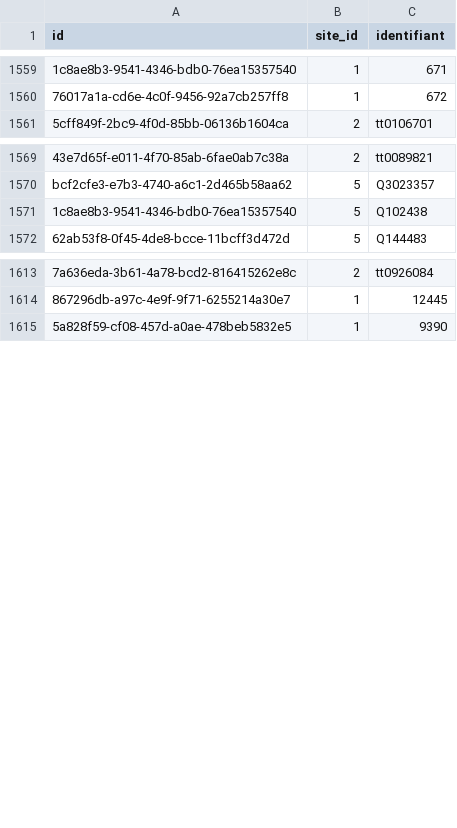
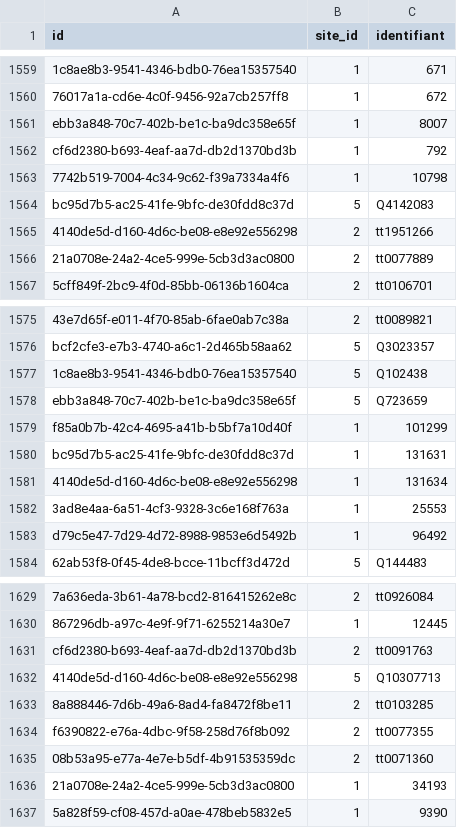
Before and after one commit to medina474/cinema-supabase, a CSV file: data/links_films.csv, drawn as a sheet; only a part is shown, gaps mark what is left out; the diff covers the shown part only; the diff names each change by its address in the sheet, - before the commit and + after, or states it on an @@ line.

```diff
--- a/data/links_films.csv
+++ b/data/links_films.csv
+row 1561: ebb3a848-70c7-402b-be1c-ba9dc358e65f | 1 | 8007
+row 1562: cf6d2380-b693-4eaf-aa7d-db2d1370bd3b | 1 | 792
+row 1563: 7742b519-7004-4c34-9c62-f39a7334a4f6 | 1 | 10798
+row 1564: bc95d7b5-ac25-41fe-9bfc-de30fdd8c37d | 5 | Q4142083
+row 1565: 4140de5d-d160-4d6c-be08-e8e92e556298 | 2 | tt1951266
+row 1566: 21a0708e-24a2-4ce5-999e-5cb3d3ac0800 | 2 | tt0077889
+row 1578: ebb3a848-70c7-402b-be1c-ba9dc358e65f | 5 | Q723659
+row 1579: f85a0b7b-42c4-4695-a41b-b5bf7a10d40f | 1 | 101299
+row 1580: bc95d7b5-ac25-41fe-9bfc-de30fdd8c37d | 1 | 131631
+row 1581: 4140de5d-d160-4d6c-be08-e8e92e556298 | 1 | 131634
+row 1582: 3ad8e4aa-6a51-4cf3-9328-3c6e168f763a | 1 | 25553
+row 1583: d79c5e47-7d29-4d72-8988-9853e6d5492b | 1 | 96492
+row 1631: cf6d2380-b693-4eaf-aa7d-db2d1370bd3b | 2 | tt0091763
+row 1632: 4140de5d-d160-4d6c-be08-e8e92e556298 | 5 | Q10307713
+row 1633: 8a888446-7d6b-49a6-8ad4-fa8472f8be11 | 2 | tt0103285
+row 1634: f6390822-e76a-4dbc-9f58-258d76f8b092 | 2 | tt0077355
+row 1635: 08b53a95-e77a-4e7e-b5df-4b91535359dc | 2 | tt0071360
+row 1636: 21a0708e-24a2-4ce5-999e-5cb3d3ac0800 | 1 | 34193
```
Also changed, not shown: 13 added rows elsewhere in this file, data/equipes.csv, data/films.csv, 5 other files.
